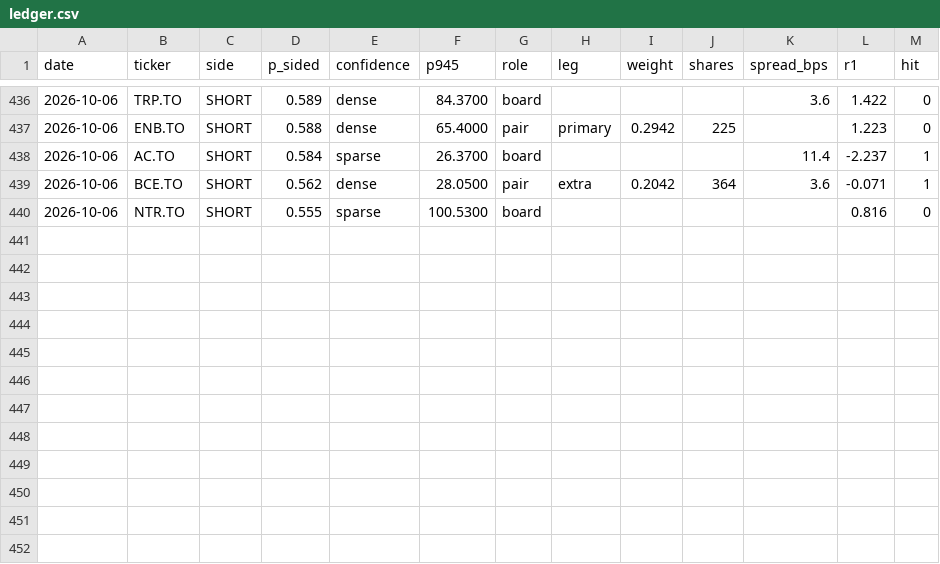
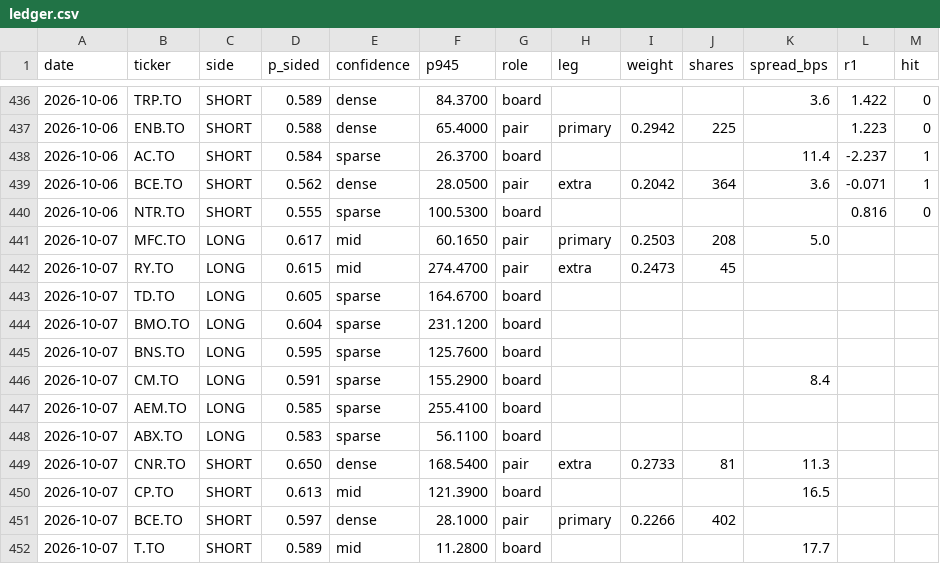
Before and after one commit to rufatb/RB, a CSV file: ledger.csv, drawn as a sheet; only a part is shown, gaps mark what is left out.

```diff
--- a/ledger.csv
+++ b/ledger.csv
@@ -440 +440,13 @@ date,ticker,side,p_sided,confidence,p945,role,leg,weight,shares,spread_bps,r1,hi
 2026-10-06,NTR.TO,SHORT,0.555,sparse,100.5300,board,,,,,0.816,0
+2026-10-07,MFC.TO,LONG,0.617,mid,60.1650,pair,primary,0.2503,208,5.0,,
+2026-10-07,RY.TO,LONG,0.615,mid,274.4700,pair,extra,0.2473,45,,,
+2026-10-07,TD.TO,LONG,0.605,sparse,164.6700,board,,,,,,
+2026-10-07,BMO.TO,LONG,0.604,sparse,231.1200,board,,,,,,
+2026-10-07,BNS.TO,LONG,0.595,sparse,125.7600,board,,,,,,
+2026-10-07,CM.TO,LONG,0.591,sparse,155.2900,board,,,,8.4,,
+2026-10-07,AEM.TO,LONG,0.585,sparse,255.4100,board,,,,,,
+2026-10-07,ABX.TO,LONG,0.583,sparse,56.1100,board,,,,,,
+2026-10-07,CNR.TO,SHORT,0.650,dense,168.5400,pair,extra,0.2733,81,11.3,,
+2026-10-07,CP.TO,SHORT,0.613,mid,121.3900,board,,,,16.5,,
+2026-10-07,BCE.TO,SHORT,0.597,dense,28.1000,pair,primary,0.2266,402,,,
+2026-10-07,T.TO,SHORT,0.589,mid,11.2800,board,,,,17.7,,
```
Also changed, not shown: universe_prints.csv.
